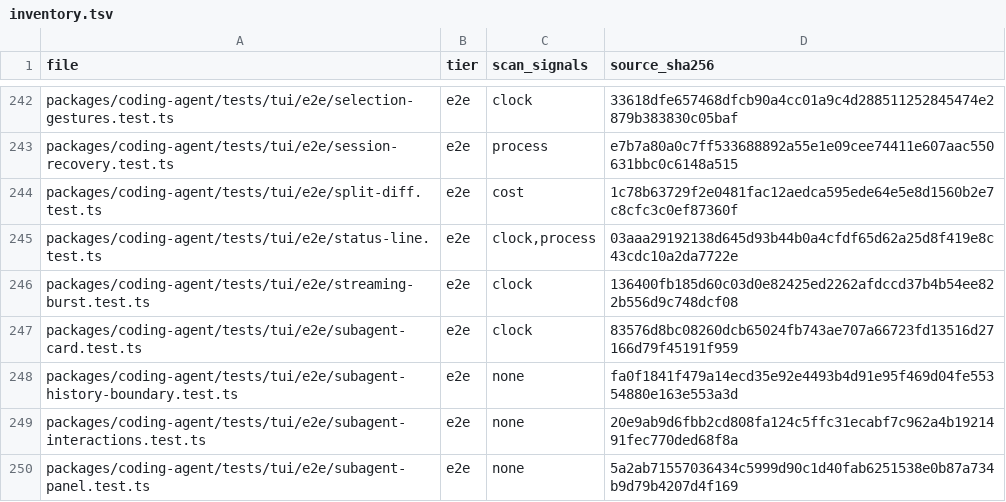
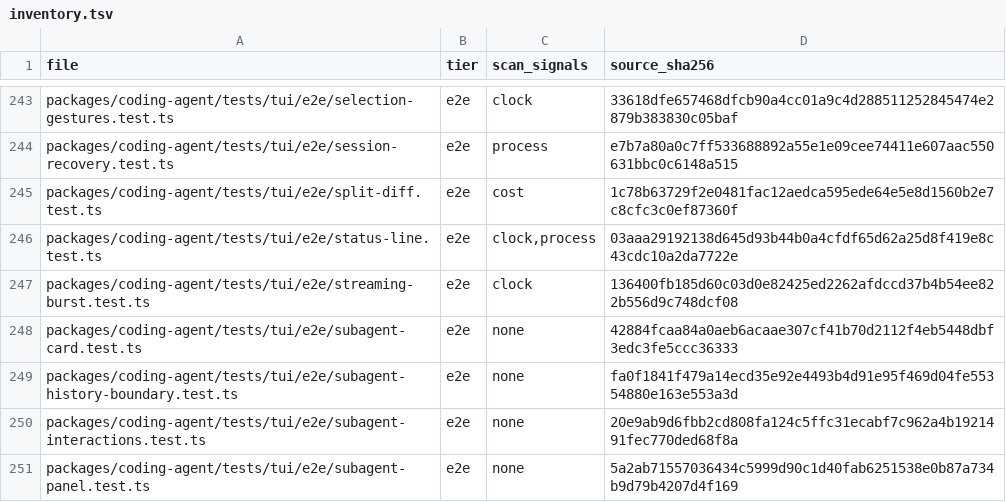
Before and after one commit to artoriaschan/rukie, a TSV file: .scratch/test-reliability/inventory.tsv, drawn as a sheet; only a part is shown, gaps mark what is left out; the diff covers the shown part only.

```diff
--- a/.scratch/test-reliability/inventory.tsv
+++ b/.scratch/test-reliability/inventory.tsv
@@ -246,3 +247,3 @@ packages/coding-agent/tests/tui/e2e/status-line.test.ts	e2e	clock,process	03aaa2
 packages/coding-agent/tests/tui/e2e/streaming-burst.test.ts	e2e	clock	136400fb185d60c03d0e82425ed2262afdccd37b4b54ee822b556d9c748dcf08
-packages/coding-agent/tests/tui/e2e/subagent-card.test.ts	e2e	clock	83576d8bc08260dcb65024fb743ae707a66723fd13516d27166d79f45191f959
+packages/coding-agent/tests/tui/e2e/subagent-card.test.ts	e2e	none	42884fcaa84a0aeb6acaae307cf41b70d2112f4eb5448dbf3edc3fe5ccc36333
 packages/coding-agent/tests/tui/e2e/subagent-history-boundary.test.ts	e2e	none	fa0f1841f479a14ecd35e92e4493b4d91e95f469d04fe55354880e163e553a3d
```
Also changed, not shown: 1 added row and 17 edited cells elsewhere in this file, 16 other files.
